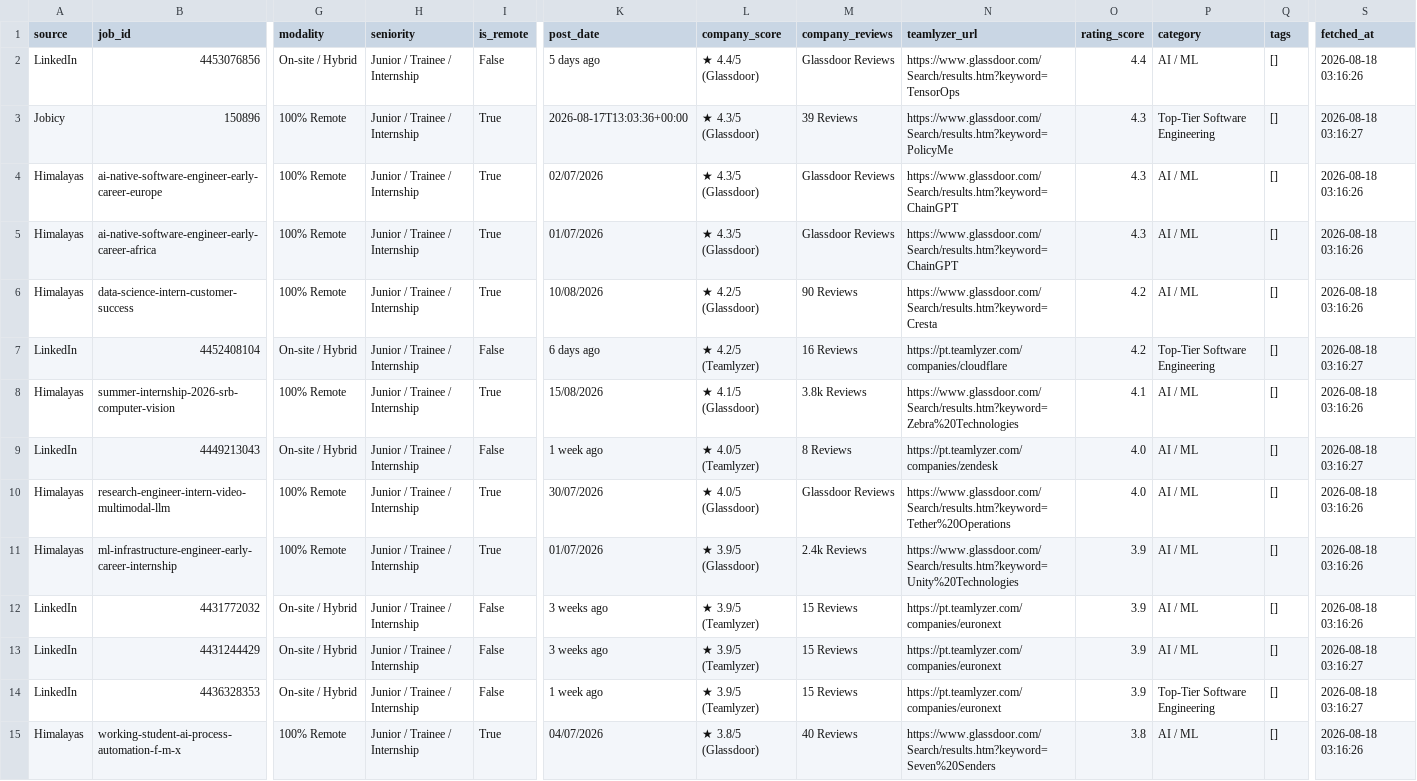
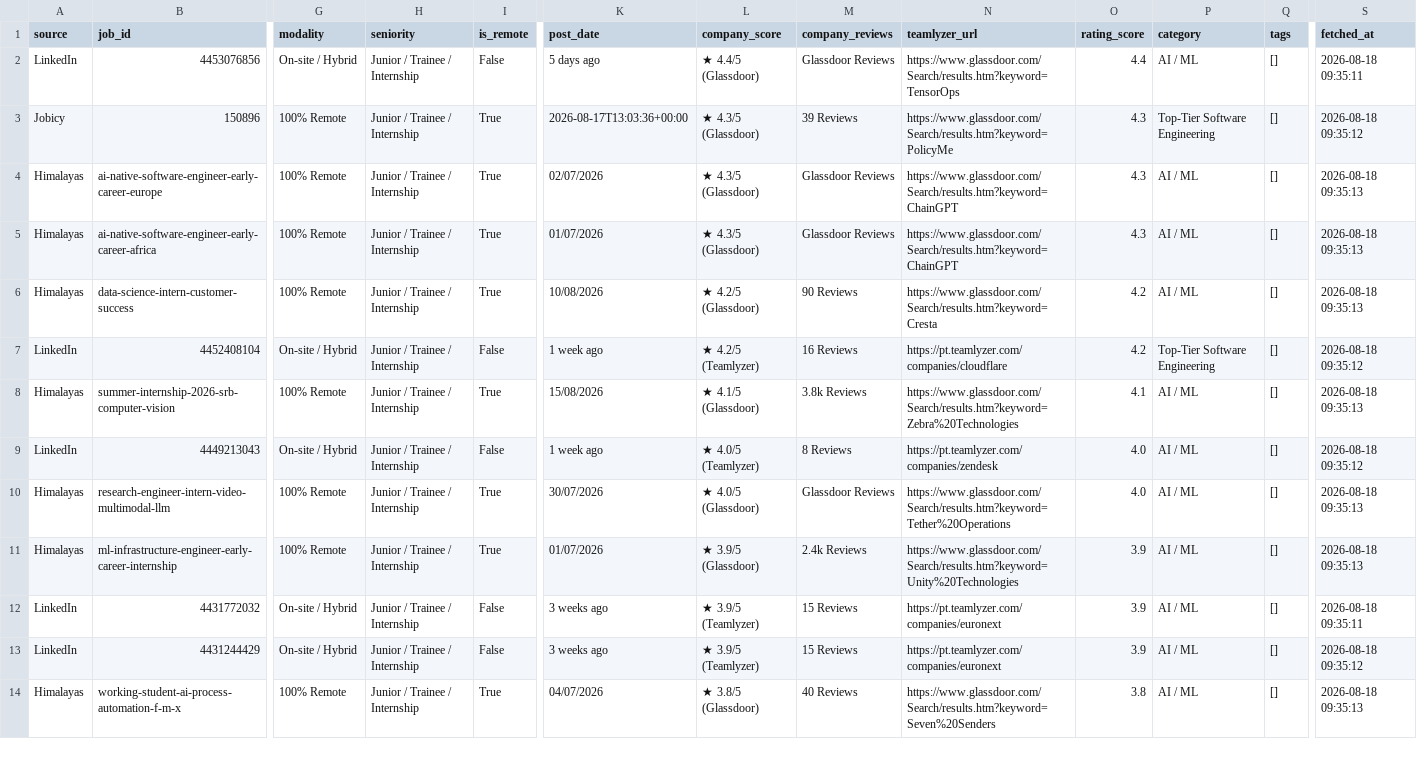
Before and after one commit to ruimiguelyo/candidaturas-ai-scraper, a CSV file: vagas_estritamente_junior_trainee_internship.csv, drawn as a sheet; only a part is shown, gaps mark what is left out; removed rows and columns are numbered as before the commit, all else as after; rows hold the shown columns only; the diff covers the shown part only; the diff names each change by its address in the sheet, - before the commit and + after, or states it on an @@ line.

```diff
--- a/vagas_estritamente_junior_trainee_internship.csv
+++ b/vagas_estritamente_junior_trainee_internship.csv
-S2 (fetched_at): 2026-08-18 03:16:26
+S2 (fetched_at): 2026-08-18 09:35:11
-S3 (fetched_at): 2026-08-18 03:16:27
+S3 (fetched_at): 2026-08-18 09:35:12
-S4:S6 (fetched_at): 2026-08-18 03:16:26
+S4:S6 (fetched_at): 2026-08-18 09:35:13
-K7 (post_date): 6 days ago
+K7 (post_date): 1 week ago
-S7 (fetched_at): 2026-08-18 03:16:27
+S7 (fetched_at): 2026-08-18 09:35:12
-S8 (fetched_at): 2026-08-18 03:16:26
+S8 (fetched_at): 2026-08-18 09:35:13
-S9 (fetched_at): 2026-08-18 03:16:27
+S9 (fetched_at): 2026-08-18 09:35:12
-S10:S11 (fetched_at): 2026-08-18 03:16:26
+S10:S11 (fetched_at): 2026-08-18 09:35:13
-S12 (fetched_at): 2026-08-18 03:16:26
+S12 (fetched_at): 2026-08-18 09:35:11
-S13 (fetched_at): 2026-08-18 03:16:27
+S13 (fetched_at): 2026-08-18 09:35:12
-row 14: LinkedIn | 4436328353 | On-site / Hybrid | Junior / Trainee / Internship | False | 1 week ago | ★ 3.9/5 (Teamlyzer) | 15 Reviews | https://pt.teamlyzer.com/companies/euronext | 3.9 | Top-Tier Software Engineering | [] | 2026-08-18 03:16:27
-S14 (fetched_at): 2026-08-18 03:16:26
+S14 (fetched_at): 2026-08-18 09:35:13
```
Also changed, not shown: 2 added rows, 1 removed row and 57 edited cells elsewhere in this file, 1 other file.
